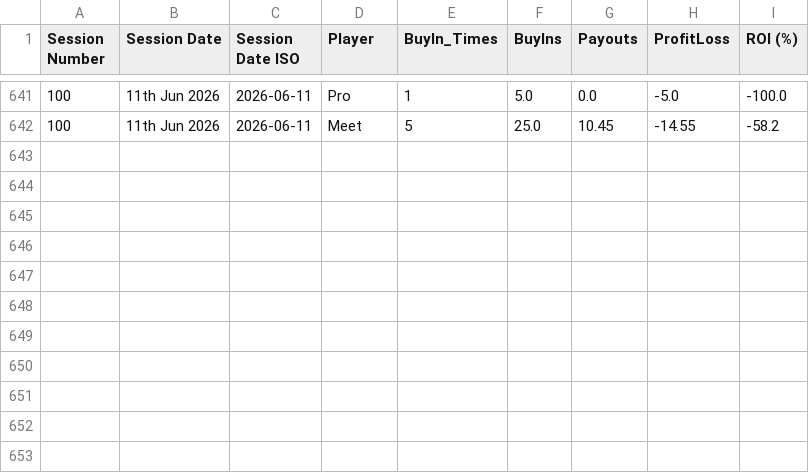
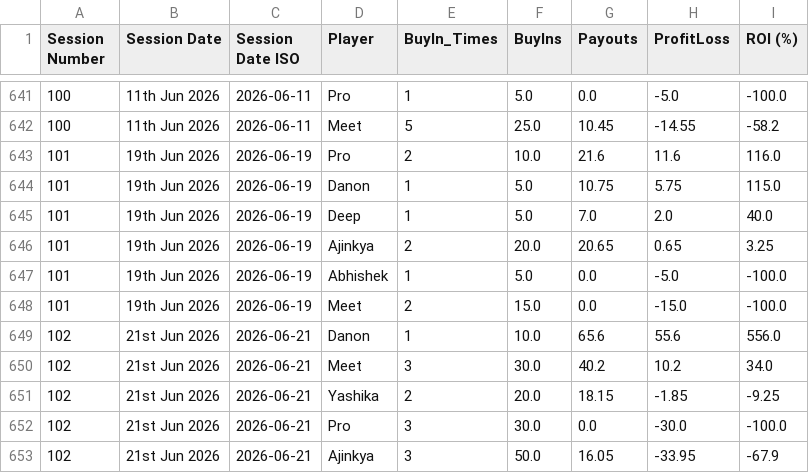
Before and after one commit to meet989898/Poker-Stats, a CSV file: player_statistics_by_session.csv, drawn as a sheet; only a part is shown, gaps mark what is left out.

```diff
--- a/player_statistics_by_session.csv
+++ b/player_statistics_by_session.csv
@@ -642 +642,12 @@ Session Number,Session Date,Session Date ISO,Player,BuyIn_Times,BuyIns,Payouts,P
 100,11th Jun 2026,2026-06-11,Meet,5,25.0,10.45,-14.55,-58.2
+101,19th Jun 2026,2026-06-19,Pro,2,10.0,21.6,11.6,116.0
+101,19th Jun 2026,2026-06-19,Danon,1,5.0,10.75,5.75,115.0
+101,19th Jun 2026,2026-06-19,Deep,1,5.0,7.0,2.0,40.0
+101,19th Jun 2026,2026-06-19,Ajinkya,2,20.0,20.65,0.65,3.25
+101,19th Jun 2026,2026-06-19,Abhishek,1,5.0,0.0,-5.0,-100.0
+101,19th Jun 2026,2026-06-19,Meet,2,15.0,0.0,-15.0,-100.0
+102,21st Jun 2026,2026-06-21,Danon,1,10.0,65.6,55.6,556.0
+102,21st Jun 2026,2026-06-21,Meet,3,30.0,40.2,10.2,34.0
+102,21st Jun 2026,2026-06-21,Yashika,2,20.0,18.15,-1.85,-9.25
+102,21st Jun 2026,2026-06-21,Pro,3,30.0,0.0,-30.0,-100.0
+102,21st Jun 2026,2026-06-21,Ajinkya,3,50.0,16.05,-33.95,-67.9
```
Also changed, not shown: session_statistics_by_session.csv.
